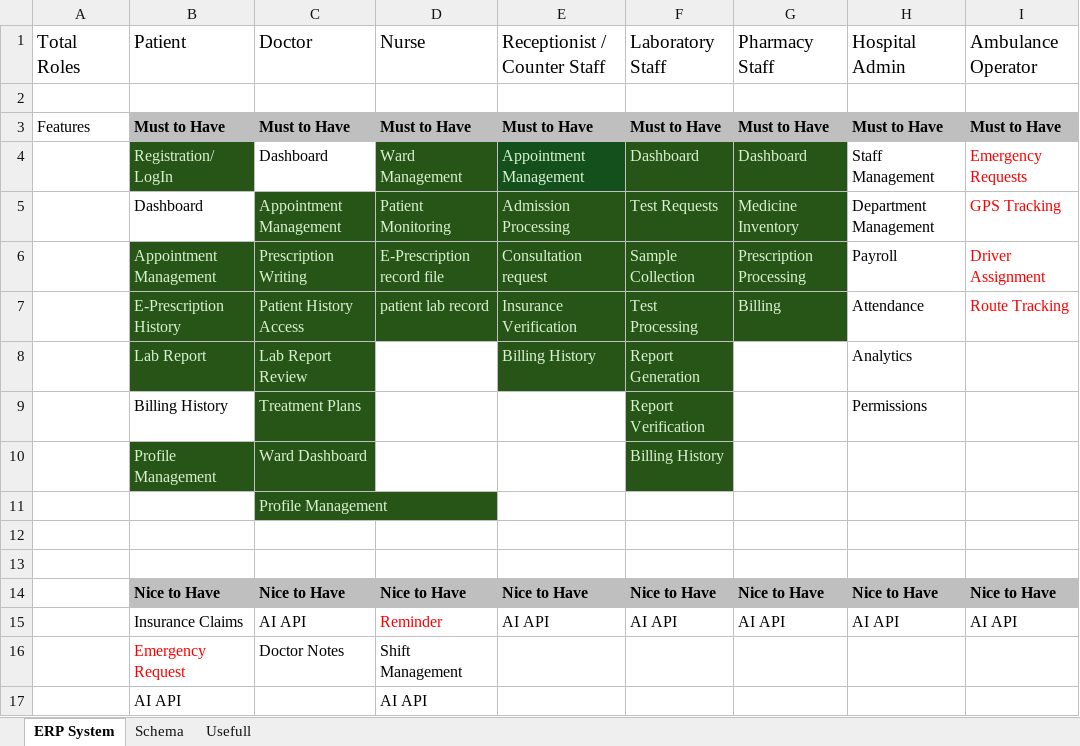
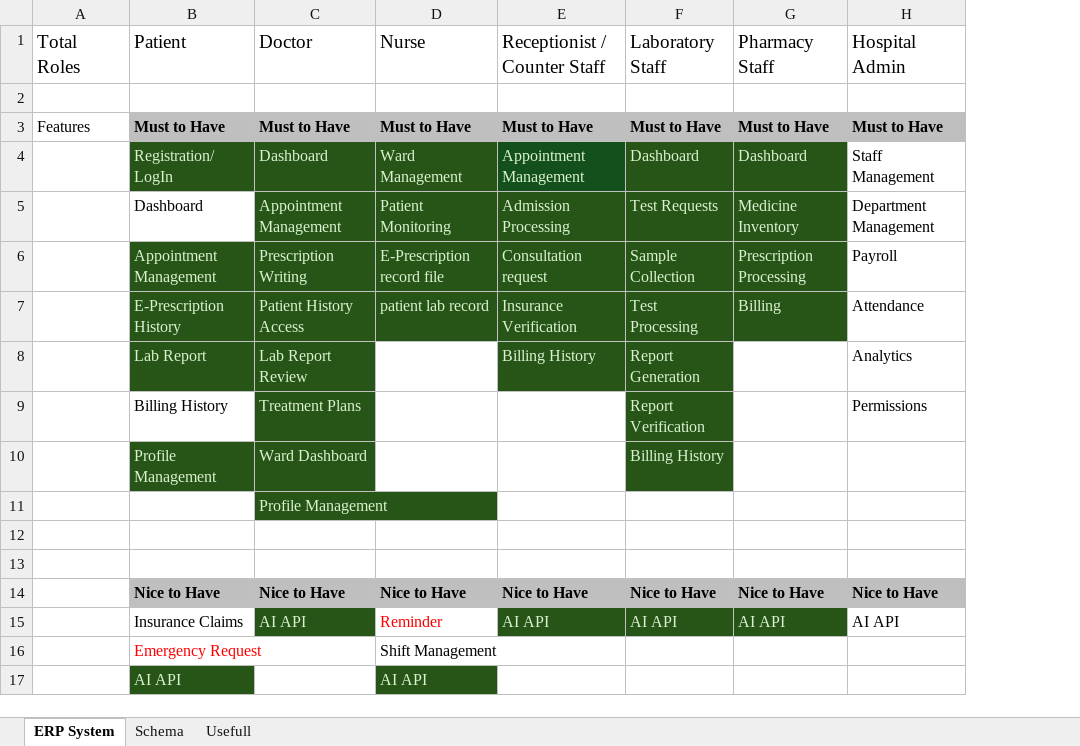
Before and after one commit to HetLimbani-learnerboy/CareOS, an Excel workbook: CareOS-Hospital_ERP_System.xlsx, sheet ERP System, drawn as a sheet; values as stored, in another font and other column widths than the file's, no borders; the diff names each change by its address in the sheet, - before the commit and + after, or states it on an @@ line.

Commit message:
Add doctor dashboard in frontend

```diff
--- a/CareOS-Hospital_ERP_System.xlsx (sheet ERP System)
+++ b/CareOS-Hospital_ERP_System.xlsx (sheet ERP System)
-column I (Ambulance Operator), rows 3-15: Must to Have | Emergency Requests | GPS Tracking | Driver Assignment | Route Tracking |  |  |  |  |  |  | Nice to Have | AI API
@@ C4 fill: none → #275417, text colour: black → #D9F2D0 @@
@@ C15 fill: none → #275417, text colour: black → #D9F2D0 @@
@@ E15:G15 fill: none → #275417, text colour: black → #D9F2D0 @@
-C16 (Doctor): Doctor Notes
+C16 (Doctor): (empty)
@@ B17 fill: none → #275417, text colour: black → #D9F2D0 @@
@@ D17 fill: none → #275417, text colour: black → #D9F2D0 @@
```
Also changed, not shown: 4 other files.
